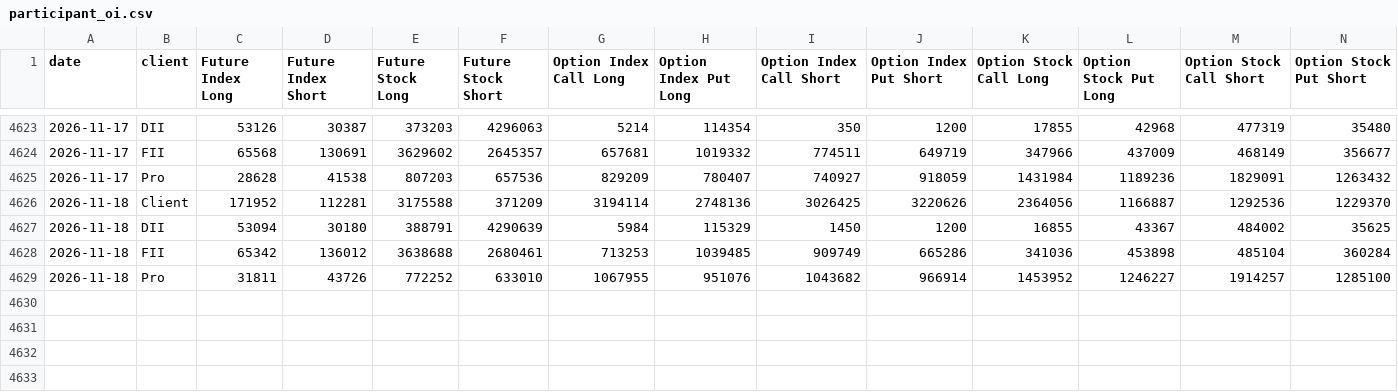
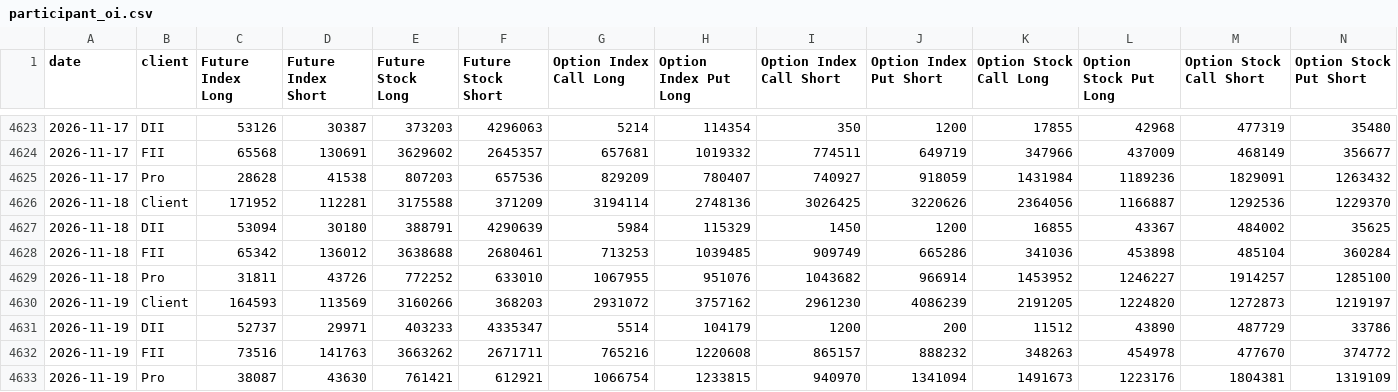
Before and after one commit to dheerkapil/nse_projects, a CSV file: projects/participant-oi/data/participant_oi.csv, drawn as a sheet; only a part is shown, gaps mark what is left out; the diff names each change by its address in the sheet, - before the commit and + after, or states it on an @@ line.

```diff
--- a/projects/participant-oi/data/participant_oi.csv
+++ b/projects/participant-oi/data/participant_oi.csv
+row 4630: 2026-11-19 | Client | 164593 | 113569 | 3160266 | 368203 | 2931072 | 3757162 | 2961230 | 4086239 | 2191205 | 1224820 | 1272873 | 1219197
+row 4631: 2026-11-19 | DII | 52737 | 29971 | 403233 | 4335347 | 5514 | 104179 | 1200 | 200 | 11512 | 43890 | 487729 | 33786
+row 4632: 2026-11-19 | FII | 73516 | 141763 | 3663262 | 2671711 | 765216 | 1220608 | 865157 | 888232 | 348263 | 454978 | 477670 | 374772
+row 4633: 2026-11-19 | Pro | 38087 | 43630 | 761421 | 612921 | 1066754 | 1233815 | 940970 | 1341094 | 1491673 | 1223176 | 1804381 | 1319109
```
Also changed, not shown: 1 other file.
